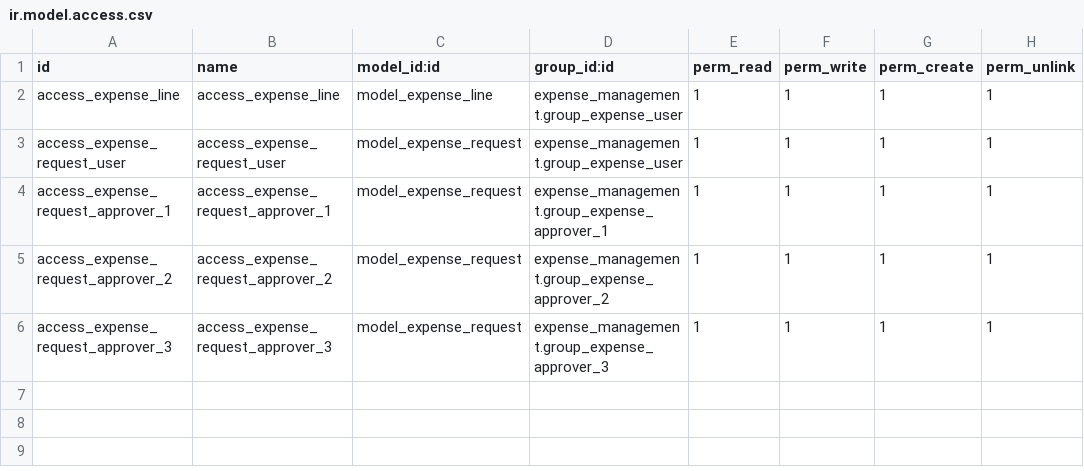
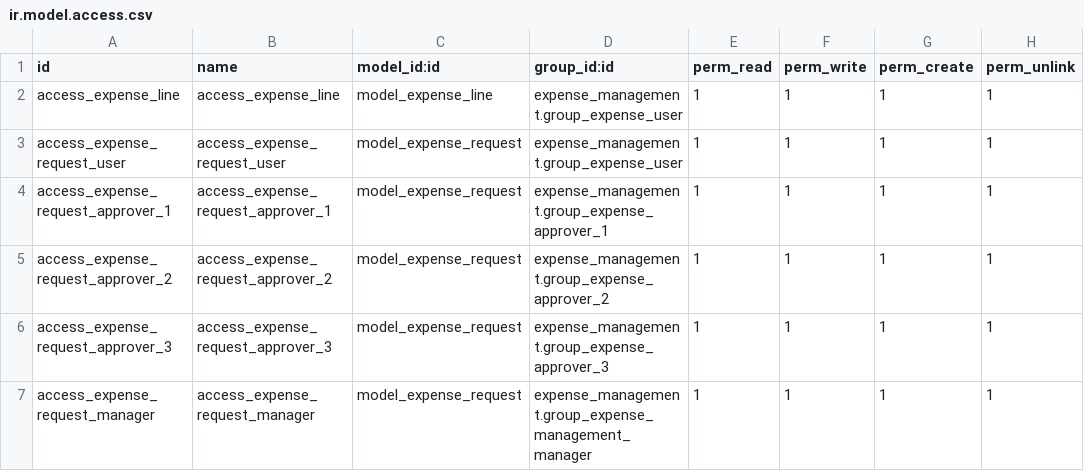
Before and after one commit to halltech-ci/apps, a CSV file: expense_management/security/ir.model.access.csv, drawn as a sheet; the diff names each change by its address in the sheet, - before the commit and + after, or states it on an @@ line.

Commit message:
Adding group expense_manager in expense_management

```diff
--- a/expense_management/security/ir.model.access.csv
+++ b/expense_management/security/ir.model.access.csv
+row 7: access_expense_request_manager | access_expense_request_manager | model_expense_request | expense_management.group_expense_management_manager | 1 | 1 | 1 | 1
```
Also changed, not shown: 2 other files.
